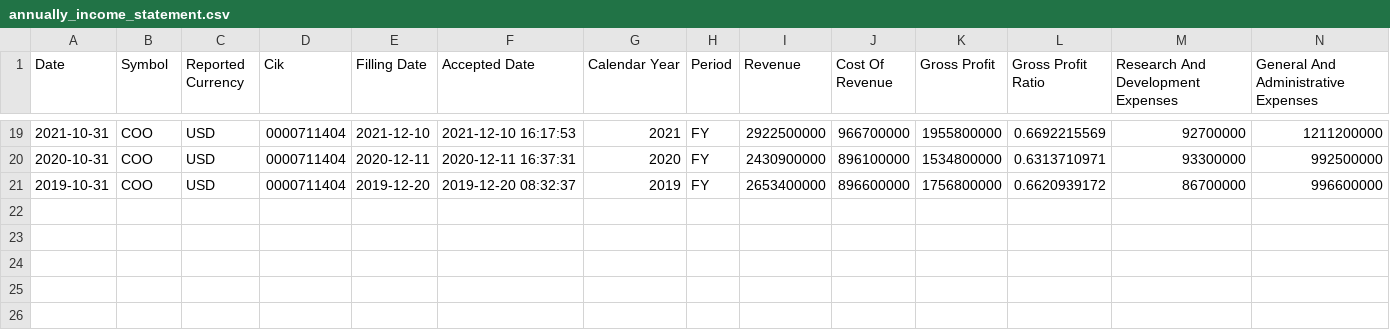
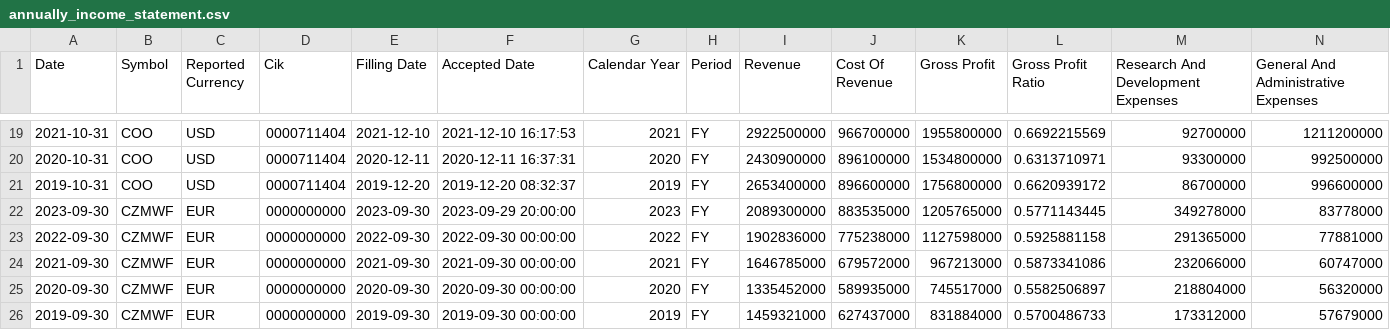
Before and after one commit to MarkPhamm/Alcon-Financial-Assistant, a CSV file: data/annually_income_statement.csv, drawn as a sheet; only a part is shown, gaps mark what is left out; rows hold the shown columns only; the diff names each change by its address in the sheet, - before the commit and + after, or states it on an @@ line.

```diff
--- a/data/annually_income_statement.csv
+++ b/data/annually_income_statement.csv
+row 22: 2023-09-30 | CZMWF | EUR | 0000000000 | 2023-09-30 | 2023-09-29 20:00:00 | 2023 | FY | 2089300000 | 883535000 | 1205765000 | 0.5771143445 | 349278000 | 83778000
+row 23: 2022-09-30 | CZMWF | EUR | 0000000000 | 2022-09-30 | 2022-09-30 00:00:00 | 2022 | FY | 1902836000 | 775238000 | 1127598000 | 0.5925881158 | 291365000 | 77881000
+row 24: 2021-09-30 | CZMWF | EUR | 0000000000 | 2021-09-30 | 2021-09-30 00:00:00 | 2021 | FY | 1646785000 | 679572000 | 967213000 | 0.5873341086 | 232066000 | 60747000
+row 25: 2020-09-30 | CZMWF | EUR | 0000000000 | 2020-09-30 | 2020-09-30 00:00:00 | 2020 | FY | 1335452000 | 589935000 | 745517000 | 0.5582506897 | 218804000 | 56320000
+row 26: 2019-09-30 | CZMWF | EUR | 0000000000 | 2019-09-30 | 2019-09-30 00:00:00 | 2019 | FY | 1459321000 | 627437000 | 831884000 | 0.5700486733 | 173312000 | 57679000
```
Also changed, not shown: data/annually_balance_sheet.csv, data/annually_cash_flow.csv, 5 other files.
